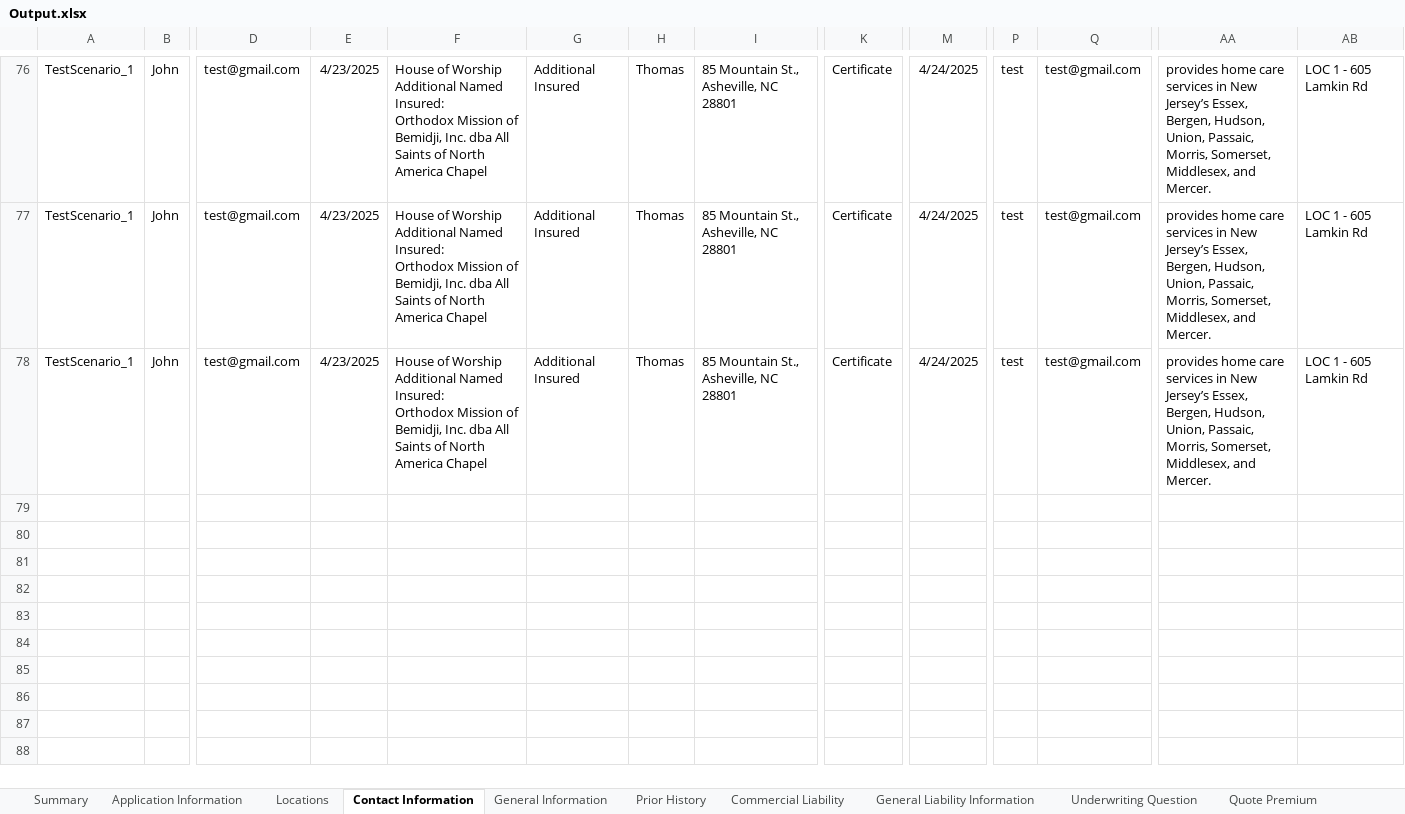
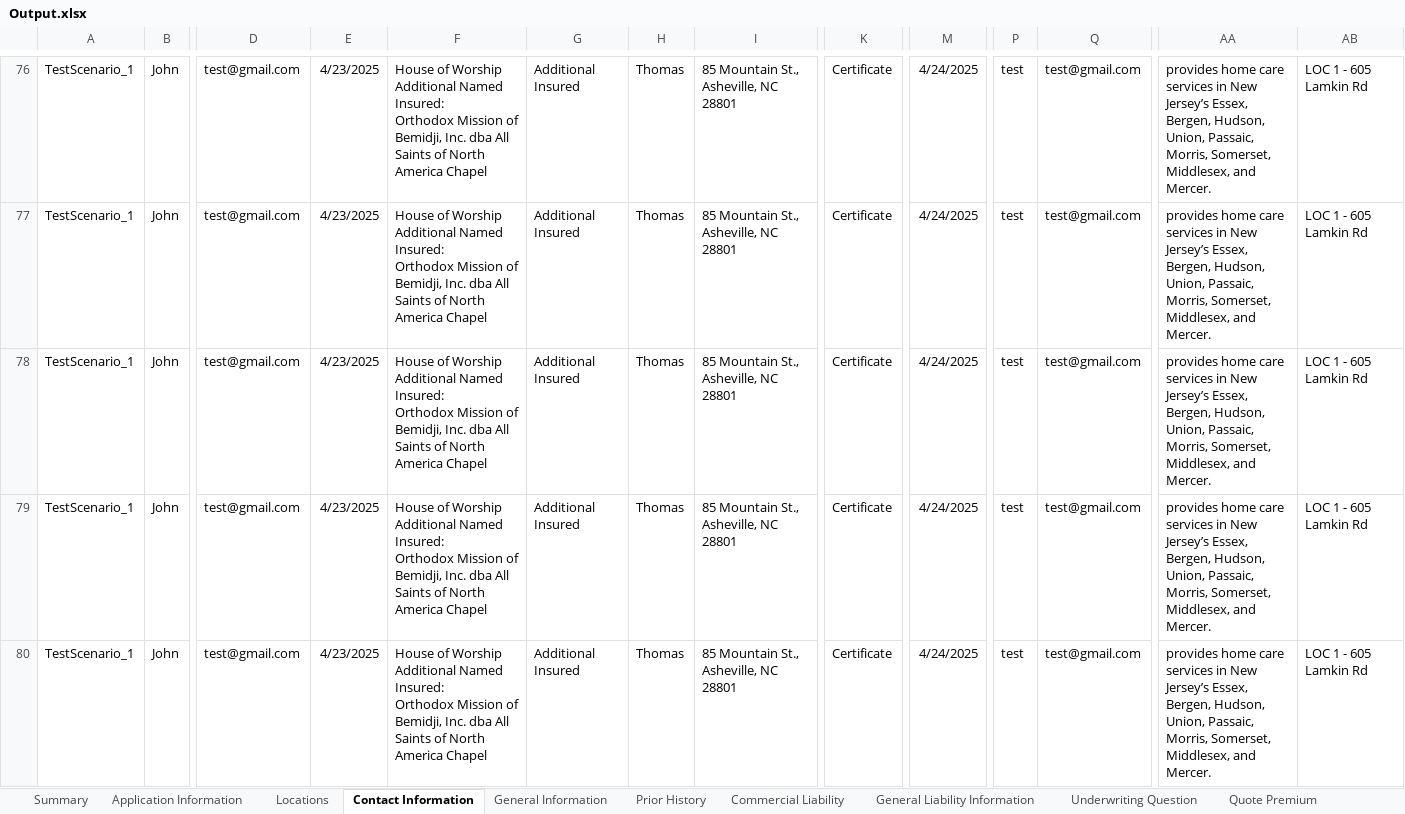
Before and after one commit to KMG-2365/Aqagencii-Automation, an Excel workbook: AgencyAQEndToEndAutomationAR/Output/Output.xlsx, sheet Contact Information, drawn as a sheet; only a part is shown, gaps mark what is left out; values as stored, in another font and other column widths than the file's, no borders; rows hold the shown columns only; ↵ is a line break in a cell; the diff names each change by its address in the sheet, - before the commit and + after, or states it on an @@ line.

```diff
--- a/AgencyAQEndToEndAutomationAR/Output/Output.xlsx (sheet Contact Information)
+++ b/AgencyAQEndToEndAutomationAR/Output/Output.xlsx (sheet Contact Information)
+row 79: TestScenario_1 | John | test@gmail.com | 4/23/2025 | House of Worship ↵ Additional Named Insured: ↵ Orthodox Mission of Bemidji, Inc. dba All Saints of North America Chapel | Additional Insured | Thomas | 85 Mountain St., Asheville, NC 28801 | Certificate | 4/24/2025 | test | test@gmail.com | provides home care services in New Jersey’s Essex, Bergen, Hudson, Union, Passaic, Morris, Somerset, Middlesex, and Mercer. | LOC 1 - 605 Lamkin Rd
+row 80: TestScenario_1 | John | test@gmail.com | 4/23/2025 | House of Worship ↵ Additional Named Insured: ↵ Orthodox Mission of Bemidji, Inc. dba All Saints of North America Chapel | Additional Insured | Thomas | 85 Mountain St., Asheville, NC 28801 | Certificate | 4/24/2025 | test | test@gmail.com | provides home care services in New Jersey’s Essex, Bergen, Hudson, Union, Passaic, Morris, Somerset, Middlesex, and Mercer. | LOC 1 - 605 Lamkin Rd
```
Also changed, not shown: sheet Commercial Liability, sheet General Liability Information, sheet Prior History, sheet Application Information, sheet General Information, sheet Locations, 57 other files.
